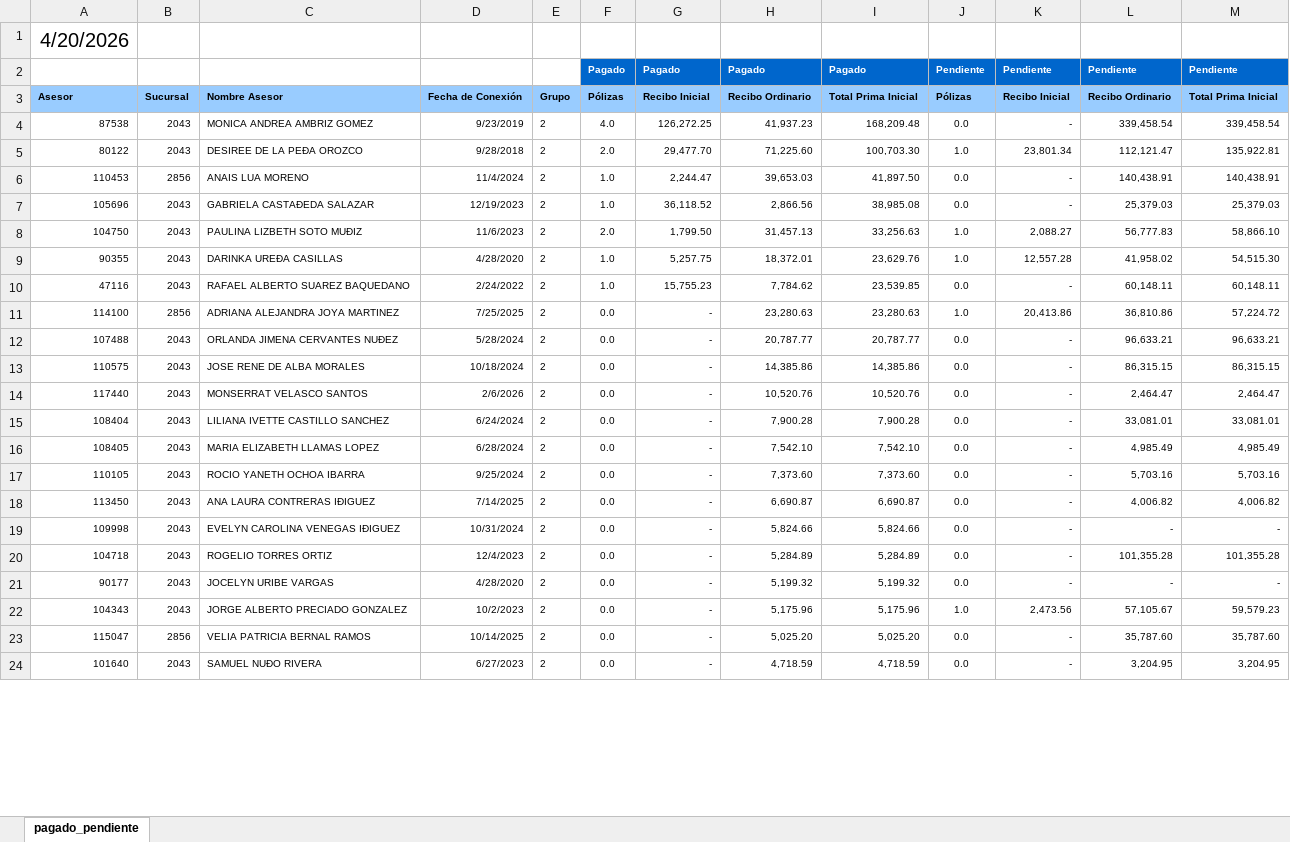
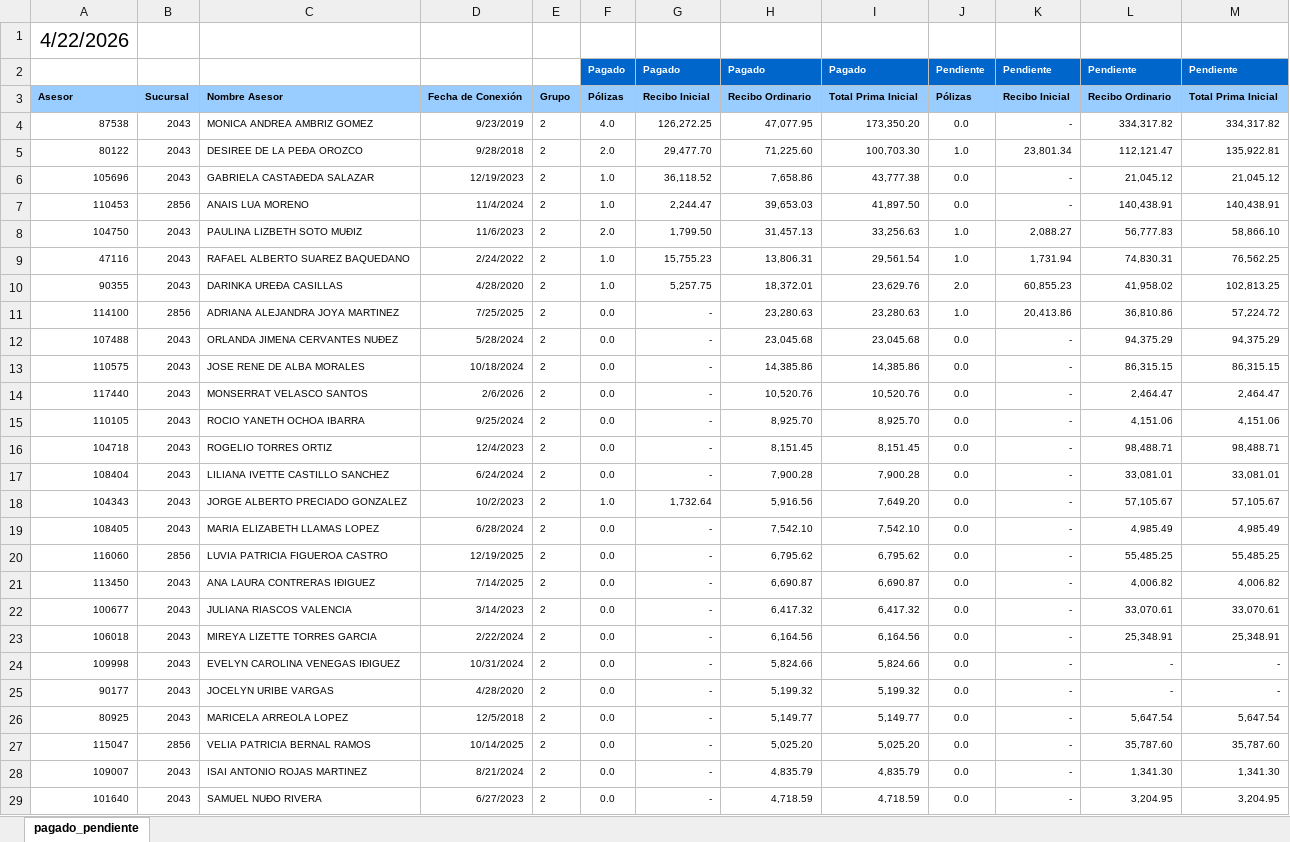
Before and after one commit to davalosdiego833/paneldecampanas, an Excel workbook: administrador/pagado_emitidido/pagado_emitido.xlsx, sheet pagado_pendiente, drawn as a sheet; only a part is shown; values as stored, in another font and other column widths than the file's, no borders; conditional formats not drawn; removed rows and columns are numbered as before the commit, all else as after; the diff covers the shown part only; the diff names each change by its address in the sheet, - before the commit and + after, or states it on an @@ line.

Commit message:
data: Actualización automática de reportes (2026-04-24 14:11)

```diff
--- a/administrador/pagado_emitidido/pagado_emitido.xlsx (sheet pagado_pendiente)
+++ b/administrador/pagado_emitidido/pagado_emitido.xlsx (sheet pagado_pendiente)
-A1: 4/20/2026
+A1: 4/22/2026
-H4: 41,937.23
+H4: 47,077.95
-I4: 168,209.48
+I4: 173,350.20
-L4: 339,458.54
+L4: 334,317.82
-M4: 339,458.54
+M4: 334,317.82
+row 6: 105696 | 2043 | GABRIELA CASTAÐEDA SALAZAR | 12/19/2023 | 2 | 1.0 | 36,118.52 | 7,658.86 | 43,777.38 | 0.0 | - | 21,045.12 | 21,045.12
-row 7: 105696 | 2043 | GABRIELA CASTAÐEDA SALAZAR | 12/19/2023 | 2 | 1.0 | 36,118.52 | 2,866.56 | 38,985.08 | 0.0 | - | 25,379.03 | 25,379.03
+row 9: 47116 | 2043 | RAFAEL ALBERTO SUAREZ BAQUEDANO | 2/24/2022 | 2 | 1.0 | 15,755.23 | 13,806.31 | 29,561.54 | 1.0 | 1,731.94 | 74,830.31 | 76,562.25
-J10: 1.0
+J10: 2.0
-K10: 12,557.28
+K10: 60,855.23
-M10: 54,515.30
+M10: 102,813.25
-row 10: 47116 | 2043 | RAFAEL ALBERTO SUAREZ BAQUEDANO | 2/24/2022 | 2 | 1.0 | 15,755.23 | 7,784.62 | 23,539.85 | 0.0 | - | 60,148.11 | 60,148.11
-H12: 20,787.77
+H12: 23,045.68
-I12: 20,787.77
+I12: 23,045.68
-L12: 96,633.21
+L12: 94,375.29
-M12: 96,633.21
+M12: 94,375.29
+row 15: 110105 | 2043 | ROCIO YANETH OCHOA IBARRA | 9/25/2024 | 2 | 0.0 | - | 8,925.70 | 8,925.70 | 0.0 | - | 4,151.06 | 4,151.06
+row 16: 104718 | 2043 | ROGELIO TORRES ORTIZ | 12/4/2023 | 2 | 0.0 | - | 8,151.45 | 8,151.45 | 0.0 | - | 98,488.71 | 98,488.71
+row 18: 104343 | 2043 | JORGE ALBERTO PRECIADO GONZALEZ | 10/2/2023 | 2 | 1.0 | 1,732.64 | 5,916.56 | 7,649.20 | 0.0 | - | 57,105.67 | 57,105.67
-row 17: 110105 | 2043 | ROCIO YANETH OCHOA IBARRA | 9/25/2024 | 2 | 0.0 | - | 7,373.60 | 7,373.60 | 0.0 | - | 5,703.16 | 5,703.16
+row 20: 116060 | 2856 | LUVIA PATRICIA FIGUEROA CASTRO | 12/19/2025 | 2 | 0.0 | - | 6,795.62 | 6,795.62 | 0.0 | - | 55,485.25 | 55,485.25
+row 22: 100677 | 2043 | JULIANA RIASCOS VALENCIA | 3/14/2023 | 2 | 0.0 | - | 6,417.32 | 6,417.32 | 0.0 | - | 33,070.61 | 33,070.61
+row 23: 106018 | 2043 | MIREYA LIZETTE TORRES GARCIA | 2/22/2024 | 2 | 0.0 | - | 6,164.56 | 6,164.56 | 0.0 | - | 25,348.91 | 25,348.91
-row 20: 104718 | 2043 | ROGELIO TORRES ORTIZ | 12/4/2023 | 2 | 0.0 | - | 5,284.89 | 5,284.89 | 0.0 | - | 101,355.28 | 101,355.28
-row 22: 104343 | 2043 | JORGE ALBERTO PRECIADO GONZALEZ | 10/2/2023 | 2 | 0.0 | - | 5,175.96 | 5,175.96 | 1.0 | 2,473.56 | 57,105.67 | 59,579.23
+row 26: 80925 | 2043 | MARICELA ARREOLA LOPEZ | 12/5/2018 | 2 | 0.0 | - | 5,149.77 | 5,149.77 | 0.0 | - | 5,647.54 | 5,647.54
+row 28: 109007 | 2043 | ISAI ANTONIO ROJAS MARTINEZ | 8/21/2024 | 2 | 0.0 | - | 4,835.79 | 4,835.79 | 0.0 | - | 1,341.30 | 1,341.30
```
Also changed, not shown: 2 added rows and 6 removed rows elsewhere in this sheet, camino_cumbre/CAMINO A LA CUMBRE.xlsx.
